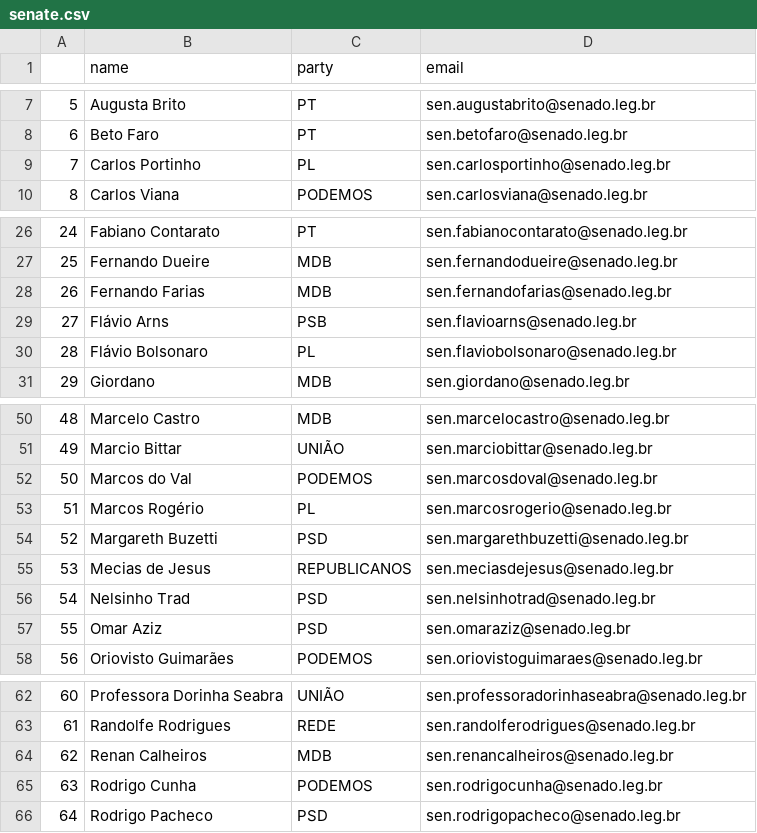
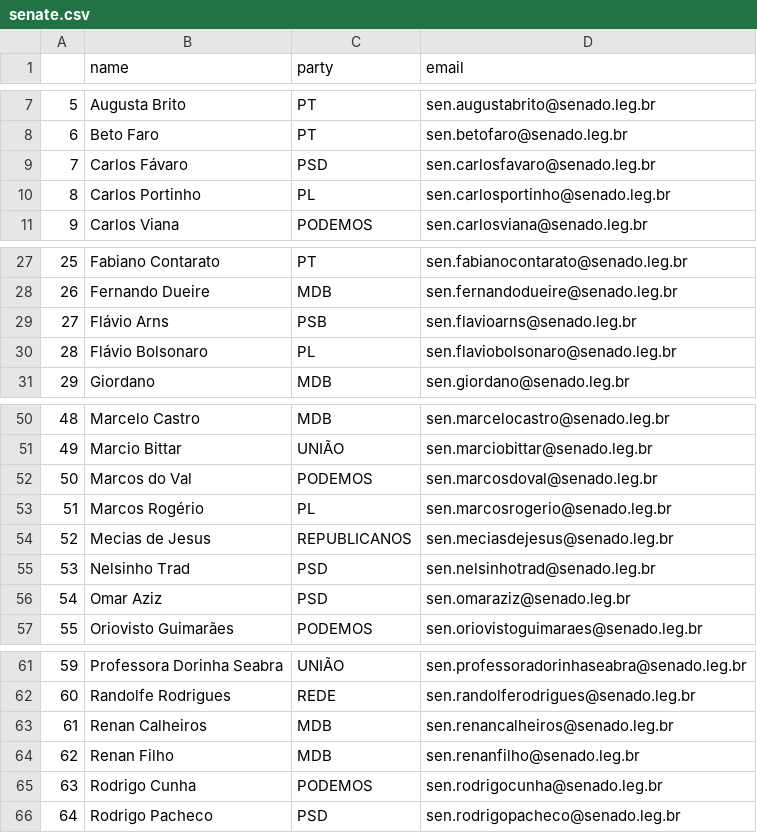
Before and after one commit to 7onn/politicians-contacts, a CSV file: senate.csv, drawn as a sheet; only a part is shown, gaps mark what is left out; removed rows and columns are numbered as before the commit, all else as after; the diff names each change by its address in the sheet, - before the commit and + after, or states it on an @@ line.

```diff
--- a/senate.csv
+++ b/senate.csv
+row 9: 7 | Carlos Fávaro | PSD | sen.carlosfavaro@senado.leg.br
@@ column A renumbered between rows 10 and 63 @@
-row 28: 26 | Fernando Farias | MDB | sen.fernandofarias@senado.leg.br
-row 54: 52 | Margareth Buzetti | PSD | sen.margarethbuzetti@senado.leg.br
+row 64: 62 | Renan Filho | MDB | sen.renanfilho@senado.leg.br
```
Also changed, not shown: congress.csv.
